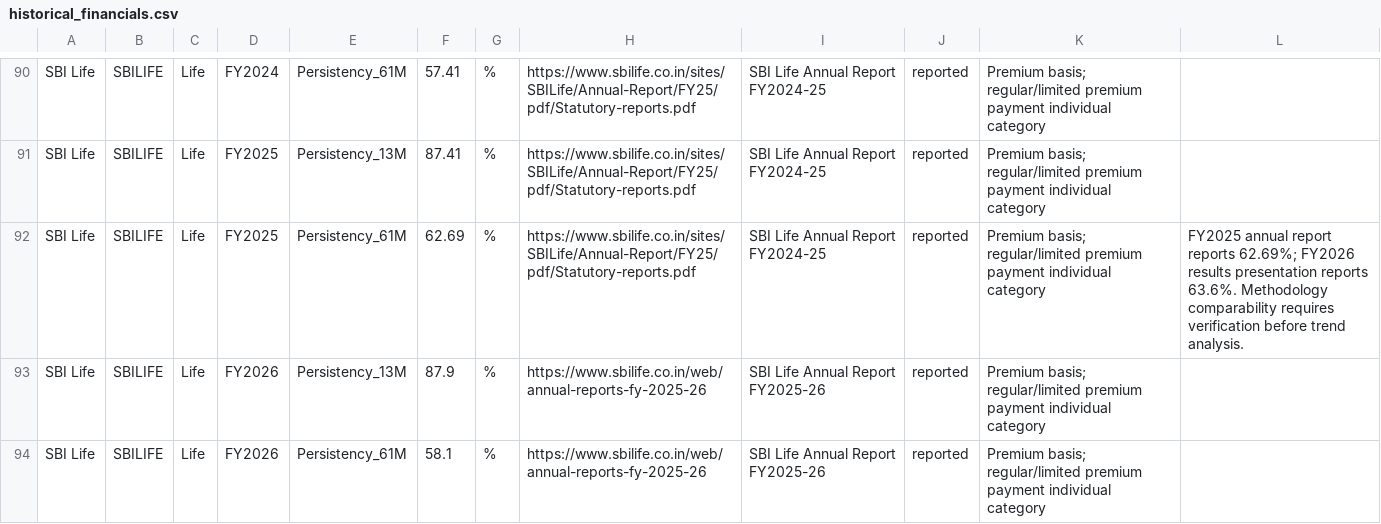
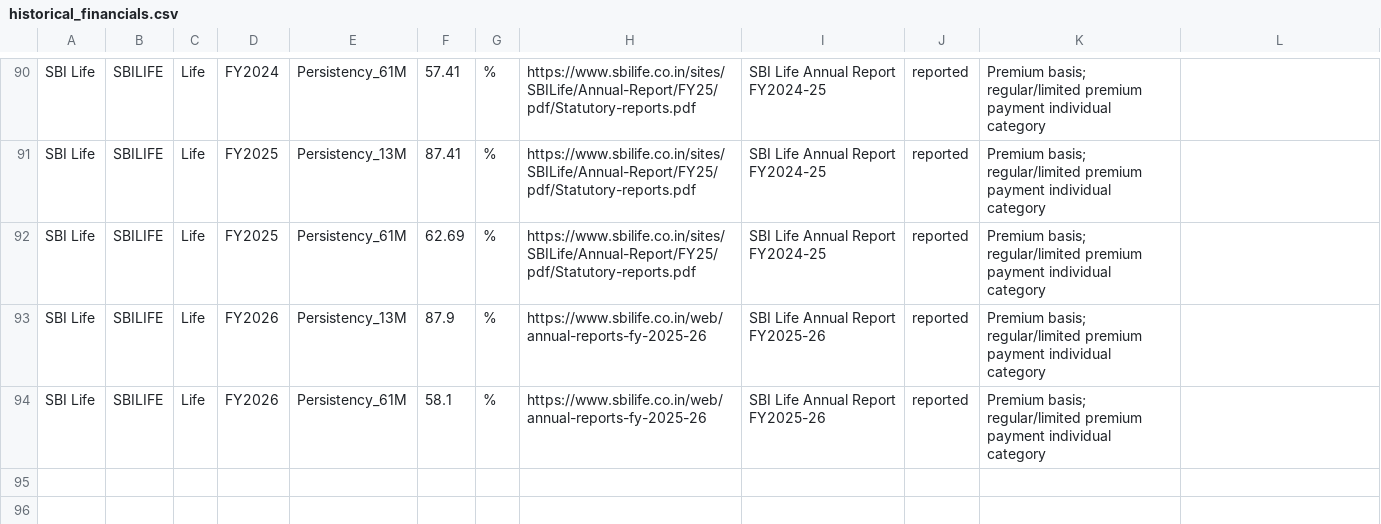
Before and after one commit to 888-PAWAR/indian-insurance-equity-research, a CSV file: data_clean/historical_financials.csv, drawn as a sheet; only a part is shown, gaps mark what is left out.

Commit message:
Remove comment about FY2025 annual report methodology

```diff
--- a/data_clean/historical_financials.csv
+++ b/data_clean/historical_financials.csv
@@ -91,3 +91,3 @@ SBI Life,SBILIFE,Life,FY2024,Persistency_61M,57.41,%,https://www.sbilife.co.in/s
 SBI Life,SBILIFE,Life,FY2025,Persistency_13M,87.41,%,https://www.sbilife.co.in/sites/SBILife/Annual-Report/FY25/pdf/Statutory-reports.pdf,SBI Life Annual Report FY2024-25,reported,Premium basis; regular/limited premium payment individual category
-SBI Life,SBILIFE,Life,FY2025,Persistency_61M,62.69,%,https://www.sbilife.co.in/sites/SBILife/Annual-Report/FY25/pdf/Statutory-reports.pdf,SBI Life Annual Report FY2024-25,reported,Premium basis; regular/limited premium payment individual category,FY2025 annual report reports 62.69%; FY2026 results presentation reports 63.6%. Methodology comparability requires verification before trend analysis.
+SBI Life,SBILIFE,Life,FY2025,Persistency_61M,62.69,%,https://www.sbilife.co.in/sites/SBILife/Annual-Report/FY25/pdf/Statutory-reports.pdf,SBI Life Annual Report FY2024-25,reported,Premium basis; regular/limited premium payment individual category
 SBI Life,SBILIFE,Life,FY2026,Persistency_13M,87.9,%,https://www.sbilife.co.in/web/annual-reports-fy-2025-26,SBI Life Annual Report FY2025-26,reported,Premium basis; regular/limited premium payment individual category
```
